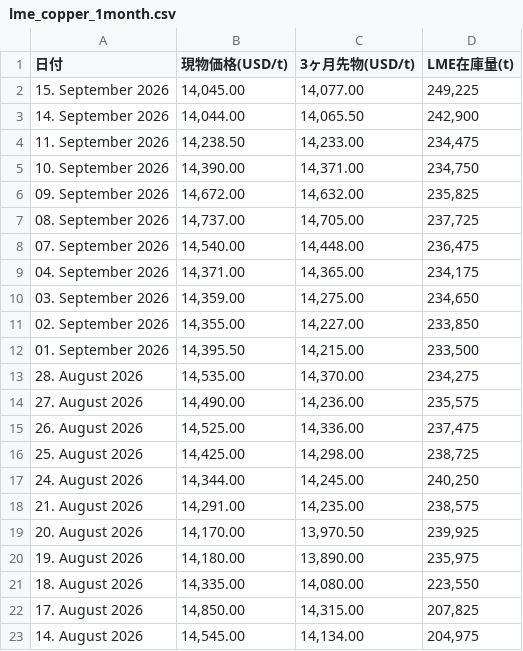
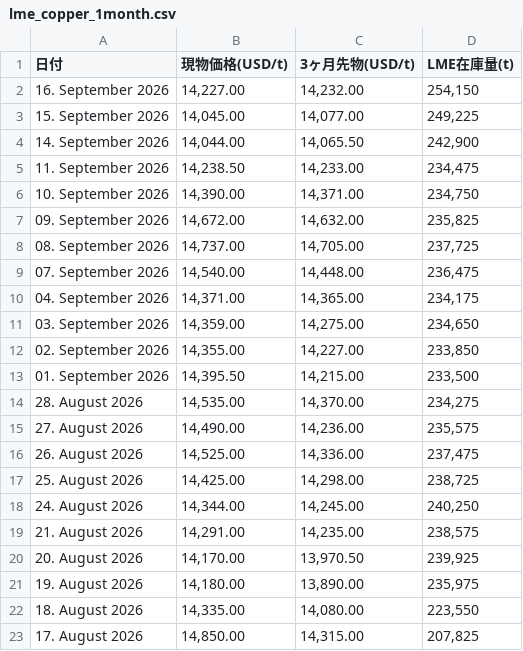
Before and after one commit to ym2000-coder/lme-copper-scraper, a CSV file: lme_copper_1month.csv, drawn as a sheet.

```diff
--- a/lme_copper_1month.csv
+++ b/lme_copper_1month.csv
@@ -1,2 +1,3 @@
 日付,現物価格(USD/t),3ヶ月先物(USD/t),LME在庫量(t)
+16. September 2026,"14,227.00","14,232.00","254,150"
 15. September 2026,"14,045.00","14,077.00","249,225"
@@ -22,2 +23 @@
 17. August 2026,"14,850.00","14,315.00","207,825"
-14. August 2026,"14,545.00","14,134.00","204,975"
```
